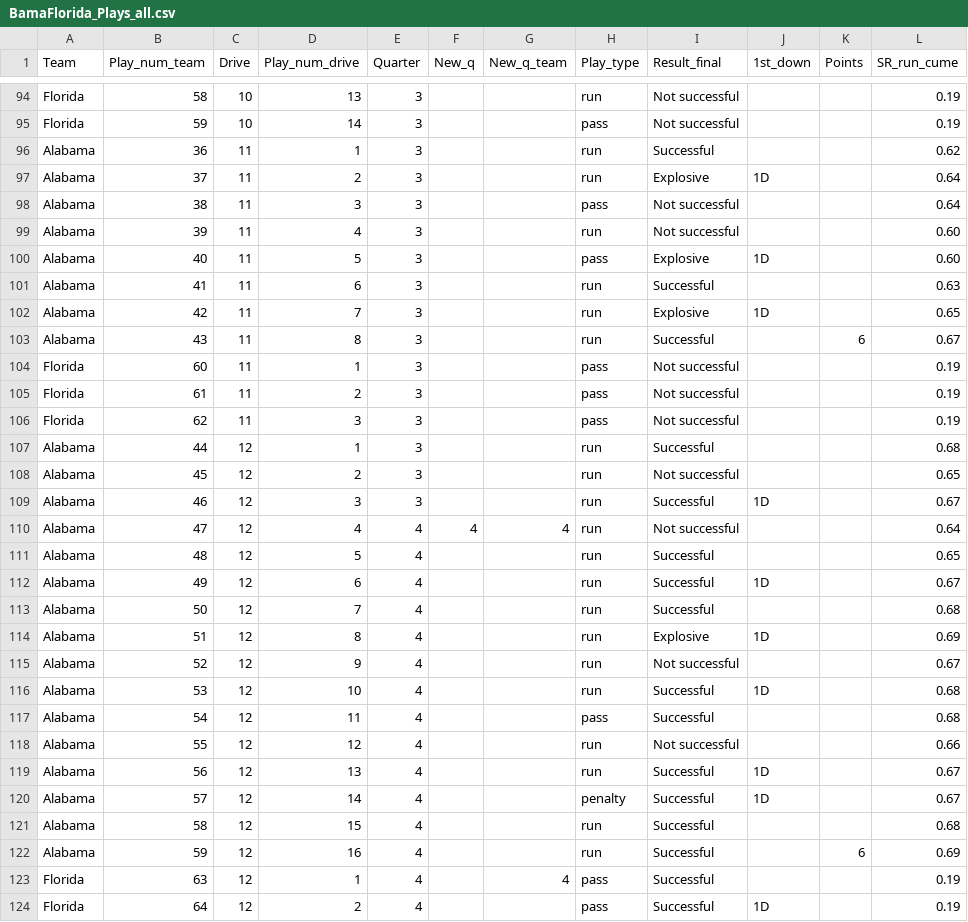
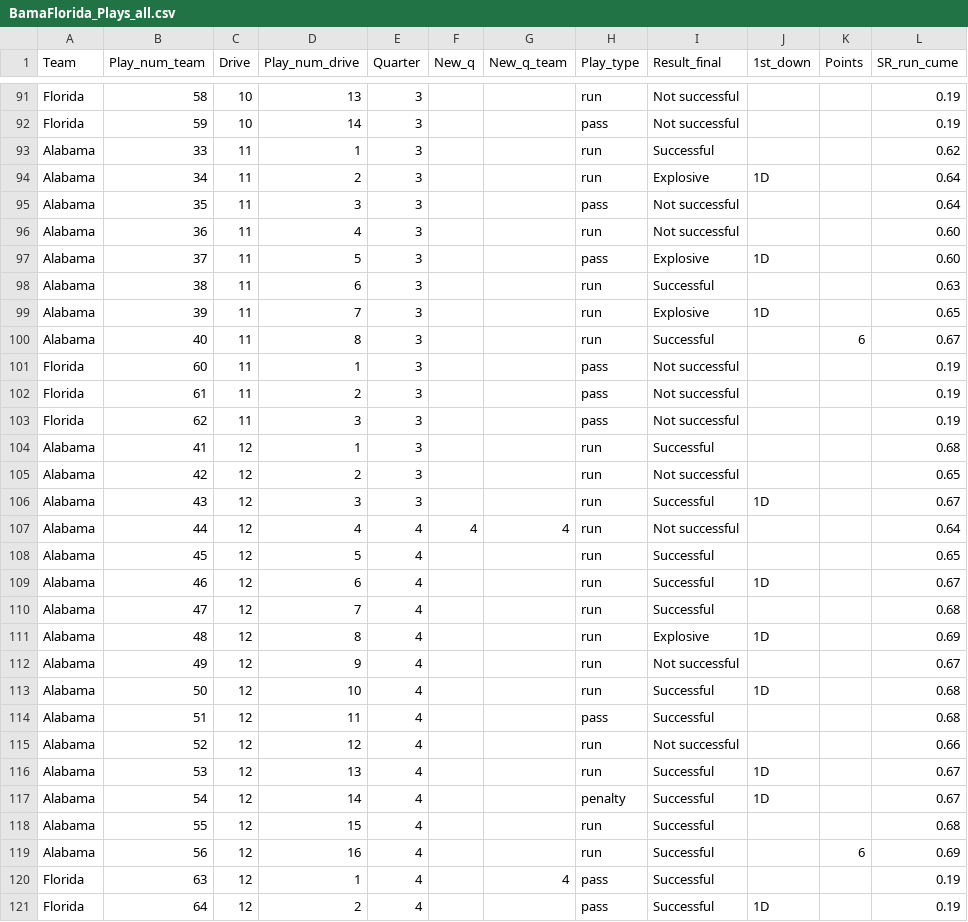
Before and after one commit to couchUX/couchux.github.io, a CSV file: RBR_charts/2016_BamaFlorida/BamaFlorida_Plays_all.csv, drawn as a sheet; only a part is shown, gaps mark what is left out; addresses are those after the commit; the diff covers the shown part only; the diff names each change by its address in the sheet, - before the commit and + after, or states it on an @@ line.

```diff
--- a/RBR_charts/2016_BamaFlorida/BamaFlorida_Plays_all.csv
+++ b/RBR_charts/2016_BamaFlorida/BamaFlorida_Plays_all.csv
-B93 (Play_num_team): 36
+B93 (Play_num_team): 33
-B94 (Play_num_team): 37
+B94 (Play_num_team): 34
-B95 (Play_num_team): 38
+B95 (Play_num_team): 35
-B96 (Play_num_team): 39
+B96 (Play_num_team): 36
-B97 (Play_num_team): 40
+B97 (Play_num_team): 37
-B98 (Play_num_team): 41
+B98 (Play_num_team): 38
-B99 (Play_num_team): 42
+B99 (Play_num_team): 39
-B100 (Play_num_team): 43
+B100 (Play_num_team): 40
-B104 (Play_num_team): 44
+B104 (Play_num_team): 41
-B105 (Play_num_team): 45
+B105 (Play_num_team): 42
-B106 (Play_num_team): 46
+B106 (Play_num_team): 43
-B107 (Play_num_team): 47
+B107 (Play_num_team): 44
-B108 (Play_num_team): 48
+B108 (Play_num_team): 45
-B109 (Play_num_team): 49
+B109 (Play_num_team): 46
-B110 (Play_num_team): 50
+B110 (Play_num_team): 47
-B111 (Play_num_team): 51
+B111 (Play_num_team): 48
-B112 (Play_num_team): 52
+B112 (Play_num_team): 49
-B113 (Play_num_team): 53
+B113 (Play_num_team): 50
-B114 (Play_num_team): 54
+B114 (Play_num_team): 51
-B115 (Play_num_team): 55
+B115 (Play_num_team): 52
-B116 (Play_num_team): 56
+B116 (Play_num_team): 53
-B117 (Play_num_team): 57
+B117 (Play_num_team): 54
-B118 (Play_num_team): 58
+B118 (Play_num_team): 55
-B119 (Play_num_team): 59
+B119 (Play_num_team): 56
```
Also changed, not shown: 3 removed rows and 30 edited cells elsewhere in this file, RBR_charts/2016_BamaFlorida/SRXR_quarters/BamaFlorida_SRXR_Quarters.csv.
